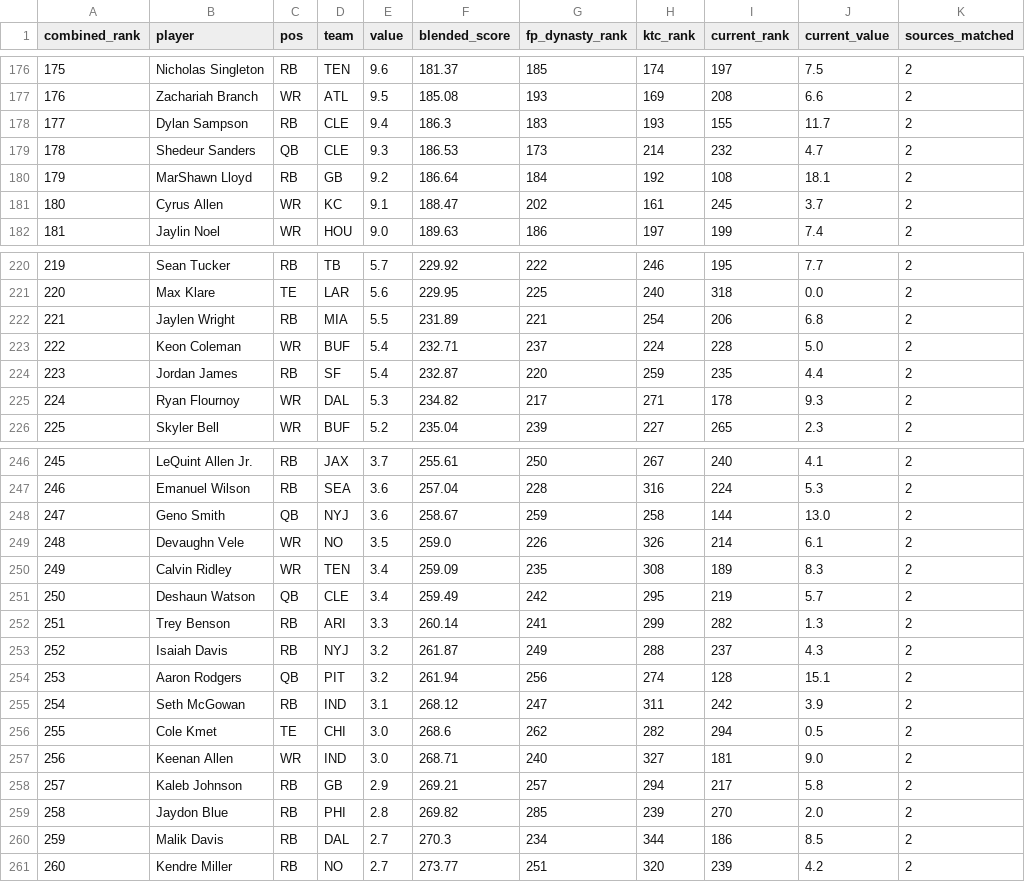
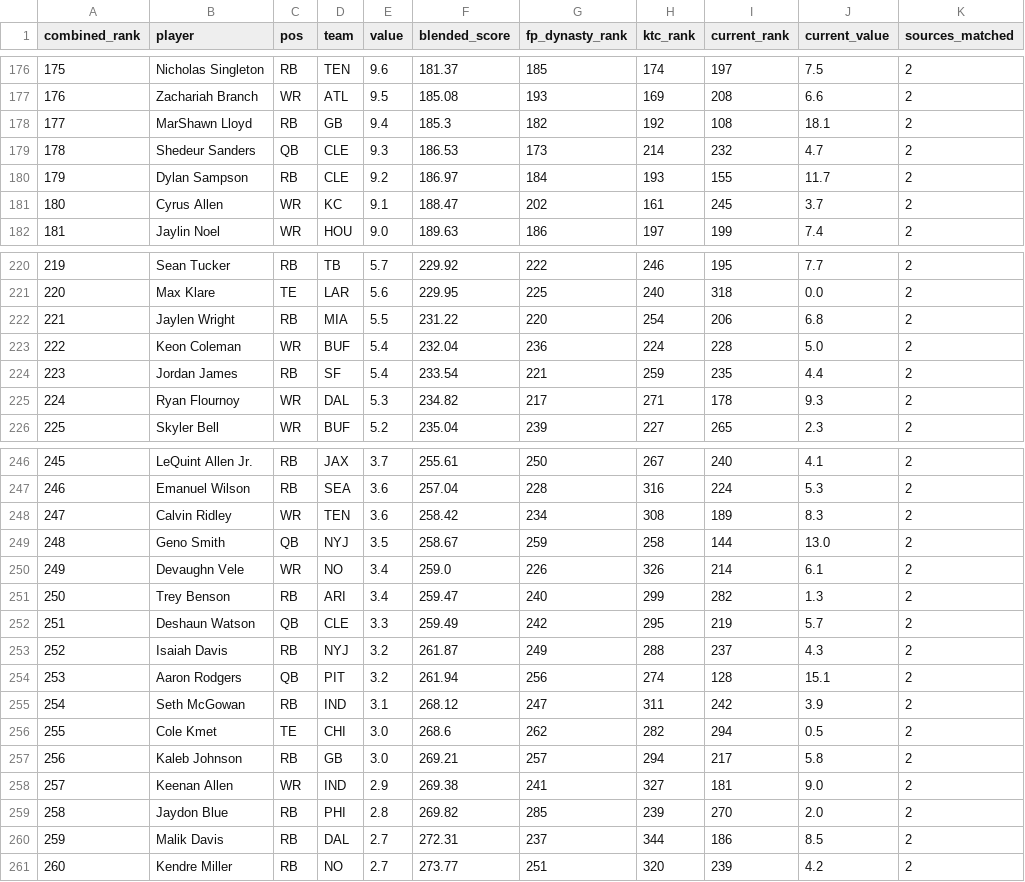
Before and after one commit to kyeill/dynasty, a CSV file: output/combined_rankings_nfl.csv, drawn as a sheet; only a part is shown, gaps mark what is left out; removed rows and columns are numbered as before the commit, all else as after; the diff covers the shown part only; the diff names each change by its address in the sheet, - before the commit and + after, or states it on an @@ line.

```diff
--- a/output/combined_rankings_nfl.csv
+++ b/output/combined_rankings_nfl.csv
-row 178: 177 | Dylan Sampson | RB | CLE | 9.4 | 186.3 | 183 | 193 | 155 | 11.7 | 2
+row 178: 177 | MarShawn Lloyd | RB | GB | 9.4 | 185.3 | 182 | 192 | 108 | 18.1 | 2
-row 180: 179 | MarShawn Lloyd | RB | GB | 9.2 | 186.64 | 184 | 192 | 108 | 18.1 | 2
+row 180: 179 | Dylan Sampson | RB | CLE | 9.2 | 186.97 | 184 | 193 | 155 | 11.7 | 2
-F222 (blended_score): 231.89
+F222 (blended_score): 231.22
-G222 (fp_dynasty_rank): 221
+G222 (fp_dynasty_rank): 220
-F223 (blended_score): 232.71
+F223 (blended_score): 232.04
-G223 (fp_dynasty_rank): 237
+G223 (fp_dynasty_rank): 236
-F224 (blended_score): 232.87
+F224 (blended_score): 233.54
-G224 (fp_dynasty_rank): 220
+G224 (fp_dynasty_rank): 221
+row 248: 247 | Calvin Ridley | WR | TEN | 3.6 | 258.42 | 234 | 308 | 189 | 8.3 | 2
@@ column A (combined_rank) renumbered between rows 249 and 257 @@
-E249 (value): 3.6
+E249 (value): 3.5
-E250 (value): 3.5
+E250 (value): 3.4
-row 250: 249 | Calvin Ridley | WR | TEN | 3.4 | 259.09 | 235 | 308 | 189 | 8.3 | 2
+row 251: 250 | Trey Benson | RB | ARI | 3.4 | 259.47 | 240 | 299 | 282 | 1.3 | 2
-E252 (value): 3.4
+E252 (value): 3.3
-row 252: 251 | Trey Benson | RB | ARI | 3.3 | 260.14 | 241 | 299 | 282 | 1.3 | 2
-row 257: 256 | Keenan Allen | WR | IND | 3.0 | 268.71 | 240 | 327 | 181 | 9.0 | 2
-E257 (value): 2.9
+E257 (value): 3.0
+row 258: 257 | Keenan Allen | WR | IND | 2.9 | 269.38 | 241 | 327 | 181 | 9.0 | 2
-F260 (blended_score): 270.3
+F260 (blended_score): 272.31
-G260 (fp_dynasty_rank): 234
+G260 (fp_dynasty_rank): 237
```
Also changed, not shown: 4 edited cells elsewhere in this file, lastgood/mlb_hkb.csv, lastgood/nba_keeper.csv, 18 other files.
